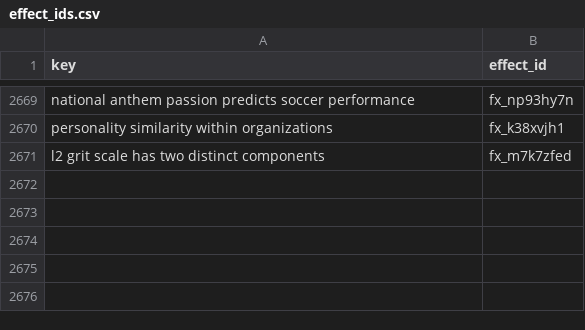
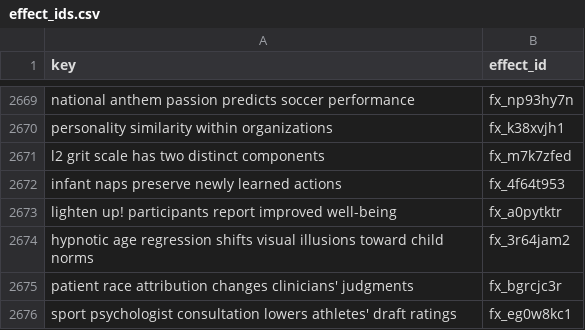
Before and after one commit to leosammallahti/retested, a CSV file: data/curated/registry/effect_ids.csv, drawn as a sheet; only a part is shown, gaps mark what is left out.

```diff
--- a/data/curated/registry/effect_ids.csv
+++ b/data/curated/registry/effect_ids.csv
@@ -2671 +2671,6 @@ personality similarity within organizations,fx_k38xvjh1
 l2 grit scale has two distinct components,fx_m7k7zfed
+infant naps preserve newly learned actions,fx_4f64t953
+lighten up! participants report improved well-being,fx_a0pytktr
+hypnotic age regression shifts visual illusions toward child norms,fx_3r64jam2
+patient race attribution changes clinicians' judgments,fx_bgrcjc3r
+sport psychologist consultation lowers athletes' draft ratings,fx_eg0w8kc1
```
Also changed, not shown: 3 other files.
